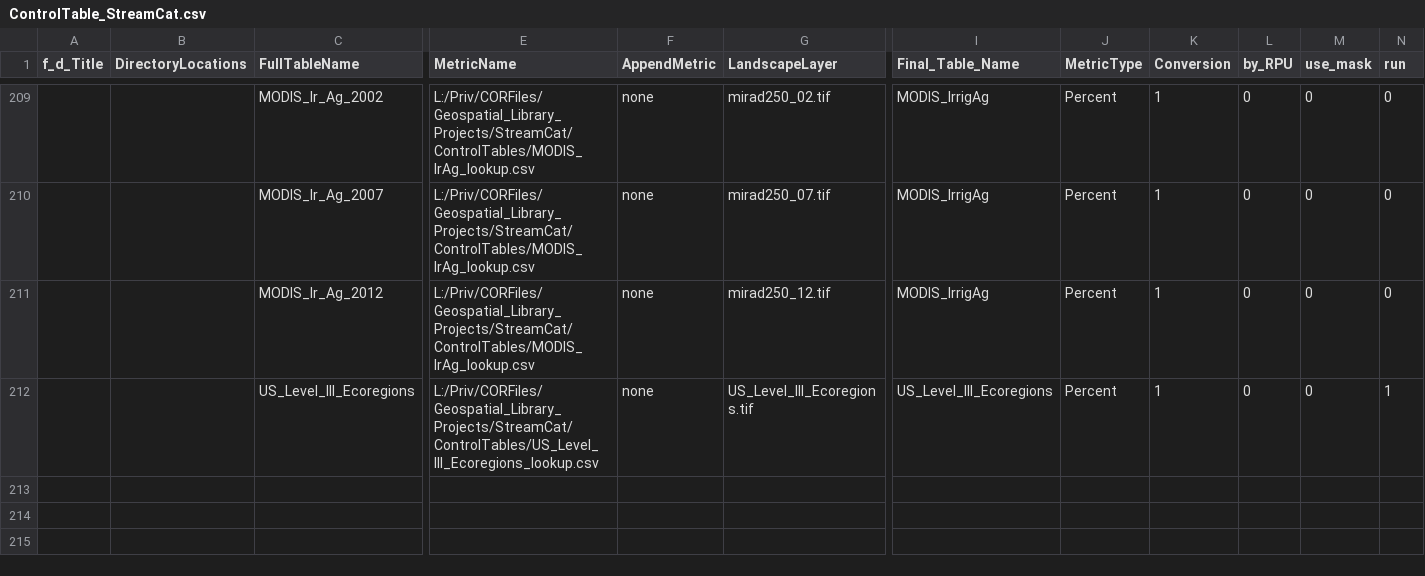
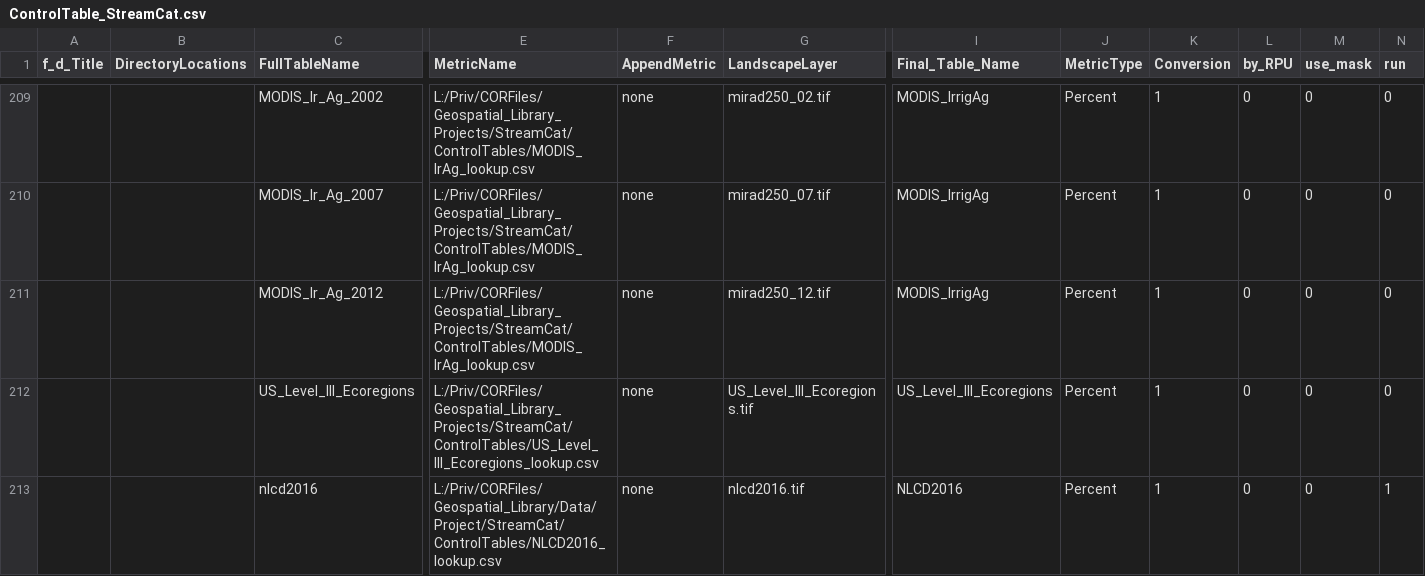
Before and after one commit to USEPA/StreamCat, a CSV file: ControlTable_StreamCat.csv, drawn as a sheet; only a part is shown, gaps mark what is left out; rows hold the shown columns only; the diff names each change by its address in the sheet, - before the commit and + after, or states it on an @@ line.

Commit message:
Added NLCD 2016 to control table

```diff
--- a/ControlTable_StreamCat.csv
+++ b/ControlTable_StreamCat.csv
-N212 (run): 1
+N212 (run): 0
+row 213:  |  | nlcd2016 | L:/Priv/CORFiles/Geospatial_Library/Data/Project/StreamCat/ControlTables/NLCD2016_lookup.csv | none | nlcd2016.tif | NLCD2016 | Percent | 1 | 0 | 0 | 1
```
